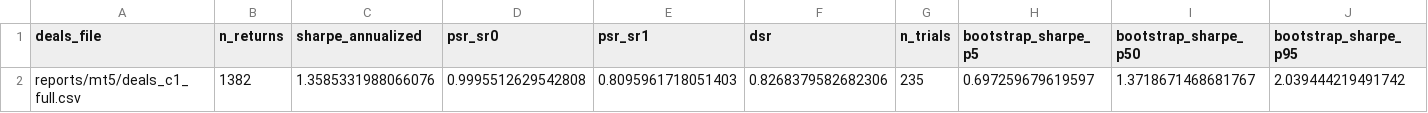
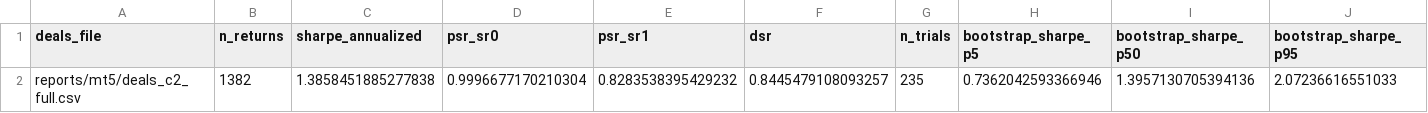
Before and after one commit to Thomas4390/fx_strategies, a CSV file: reports/anti_overfit/summary.csv, drawn as a sheet; only a part is shown; removed rows and columns are numbered as before the commit, all else as after; rows hold the shown columns only; the diff names each change by its address in the sheet, - before the commit and + after, or states it on an @@ line.

```diff
--- a/reports/anti_overfit/summary.csv
+++ b/reports/anti_overfit/summary.csv
-row 2: reports/mt5/deals_c1_full.csv | 1382 | 1.3585331988066076 | 0.9995512629542808 | 0.8095961718051403 | 0.8268379582682306 | 235 | 0.697259679619597 | 1.3718671468681767 | 2.039444219491742
+row 2: reports/mt5/deals_c2_full.csv | 1382 | 1.3858451885277838 | 0.9996677170210304 | 0.8283538395429232 | 0.8445479108093257 | 235 | 0.7362042593366946 | 1.3957130705394136 | 2.07236616551033
```
Also changed, not shown: 3 other files.
